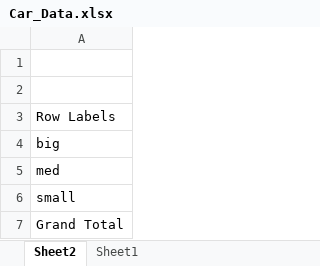
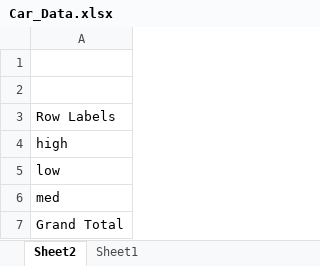
Before and after one commit to JavierVzz/IntroMachineLearning, an Excel workbook: session_07/Car_Data.xlsx, sheet Sheet2, drawn as a sheet; values as stored, in another font and other column widths than the file's, no borders; removed rows and columns are numbered as before the commit, all else as after; the diff names each change by its address in the sheet, - before the commit and + after, or states it on an @@ line.

```diff
--- a/session_07/Car_Data.xlsx (sheet Sheet2)
+++ b/session_07/Car_Data.xlsx (sheet Sheet2)
-A4: big
+A4: high
+row 5: low
-row 6: small
```
Also changed, not shown: 2 other files.
